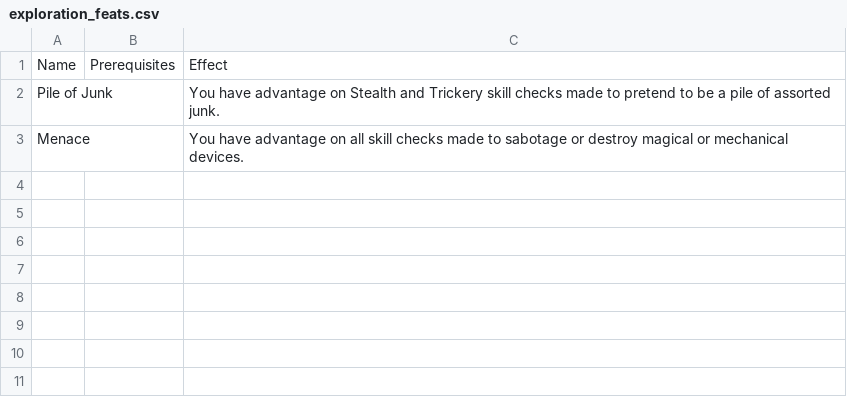
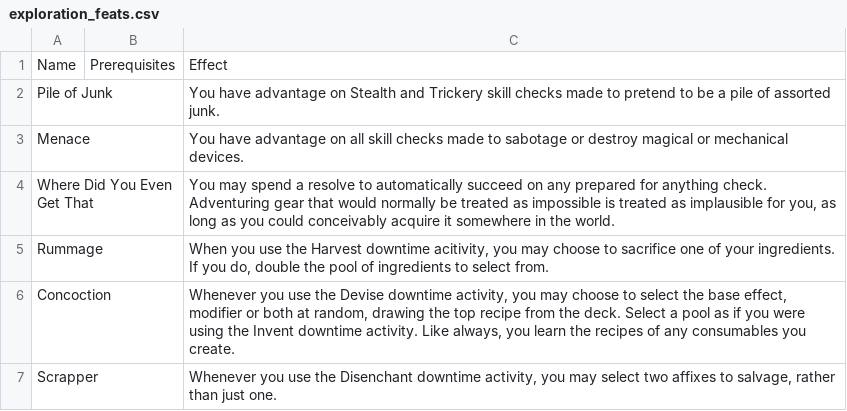
Before and after one commit to Leafwing-Studios/fonts-of-power, a CSV file: docs/src/character-options/species/reclaimer/exploration_feats.csv, drawn as a sheet.

Commit message:
Exploration feats for Fontborn and Reclaimer

```diff
--- a/docs/src/character-options/species/reclaimer/exploration_feats.csv
+++ b/docs/src/character-options/species/reclaimer/exploration_feats.csv
@@ -3 +3,5 @@
 "Menace",,"You have advantage on all skill checks made to sabotage or destroy magical or mechanical devices."
+"Where Did You Even Get That",,"You may spend a resolve to automatically succeed on any prepared for anything check. Adventuring gear that would normally be treated as impossible is treated as implausible for you, as long as you could conceivably acquire it somewhere in the world."
+"Rummage",,"When you use the Harvest downtime acitivity, you may choose to sacrifice one of your ingredients. If you do, double the pool of ingredients to select from."
+"Concoction",,"Whenever you use the Devise downtime activity, you may choose to select the base effect, modifier or both at random, drawing the top recipe from the deck. Select a pool as if you were using the Invent downtime activity. Like always, you learn the recipes of any consumables you create."
+"Scrapper",,"Whenever you use the Disenchant downtime activity, you may select two affixes to salvage, rather than just one."
```
Also changed, not shown: docs/src/character-options/species/fontborn/exploration_feats.csv, 2 other files.
